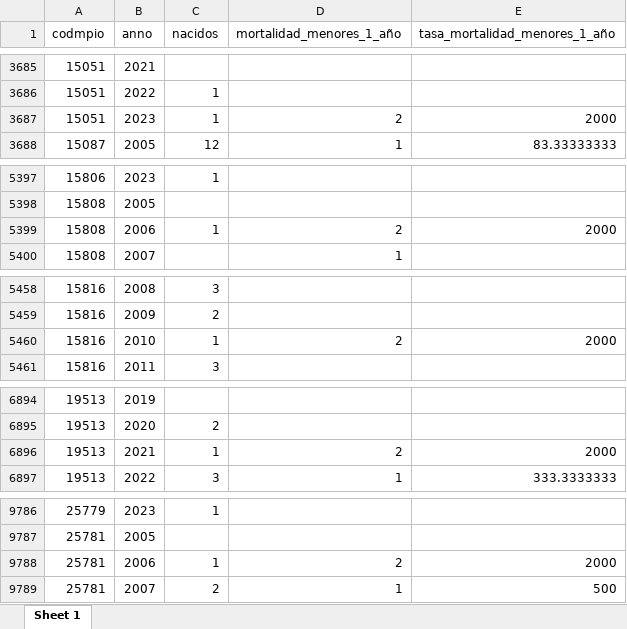
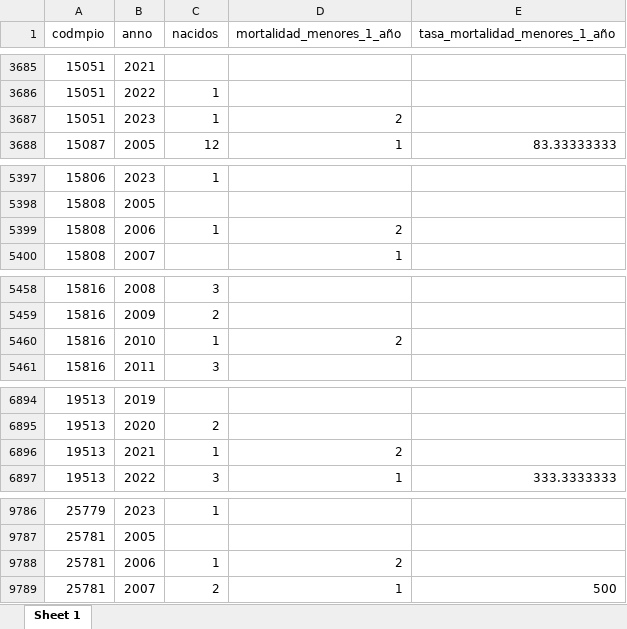
Before and after one commit to enflujo/imaginas-ninezya, an Excel workbook: aplicaciones/www/estaticos/datos/descarga/YA_1.8.xlsx, sheet Sheet 1, drawn as a sheet; only a part is shown, gaps mark what is left out; values as stored, in another font and other column widths than the file's, no borders; the diff covers the shown part only; the diff names each change by its address in the sheet, - before the commit and + after, or states it on an @@ line.

Commit message:
🥚  Actualizar datos de 1.8 y 1.9

```diff
--- a/aplicaciones/www/estaticos/datos/descarga/YA_1.8.xlsx (sheet Sheet 1)
+++ b/aplicaciones/www/estaticos/datos/descarga/YA_1.8.xlsx (sheet Sheet 1)
-E3687 (tasa_mortalidad_menores_1_año): 2000
+E3687 (tasa_mortalidad_menores_1_año): (empty)
-E5399 (tasa_mortalidad_menores_1_año): 2000
+E5399 (tasa_mortalidad_menores_1_año): (empty)
-E5460 (tasa_mortalidad_menores_1_año): 2000
+E5460 (tasa_mortalidad_menores_1_año): (empty)
-E6896 (tasa_mortalidad_menores_1_año): 2000
+E6896 (tasa_mortalidad_menores_1_año): (empty)
-E9788 (tasa_mortalidad_menores_1_año): 2000
+E9788 (tasa_mortalidad_menores_1_año): (empty)
```
Also changed, not shown: 4 edited cells elsewhere in this sheet, aplicaciones/www/estaticos/datos/descarga/YA_1.9.xlsx, 8 other files.
